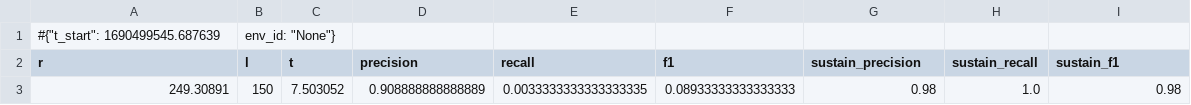
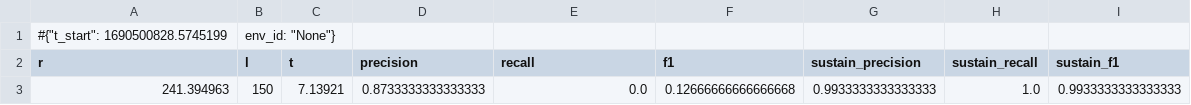
Before and after one commit to sudo-michael/robopianist, a CSV file: CMajorScaleTwoHands.monitor.csv, drawn as a sheet.

```diff
--- a/CMajorScaleTwoHands.monitor.csv
+++ b/CMajorScaleTwoHands.monitor.csv
@@ -1,3 +1,3 @@
-#{"t_start": 1690499545.687639, "env_id": "None"}
+#{"t_start": 1690500828.5745199, "env_id": "None"}
 r,l,t,precision,recall,f1,sustain_precision,sustain_recall,sustain_f1
-249.30891,150,7.503052,0.908888888888889,0.0033333333333333335,0.08933333333333333,0.98,1.0,0.98
+241.394963,150,7.13921,0.8733333333333333,0.0,0.12666666666666668,0.9933333333333333,1.0,0.9933333333333333
```
Also changed, not shown: logs/sbx/droq/CMajorScaleTwoHands/progress.csv, logs/sbx/droq/FantaisieImpromptu/progress.csv, 26 other files.
